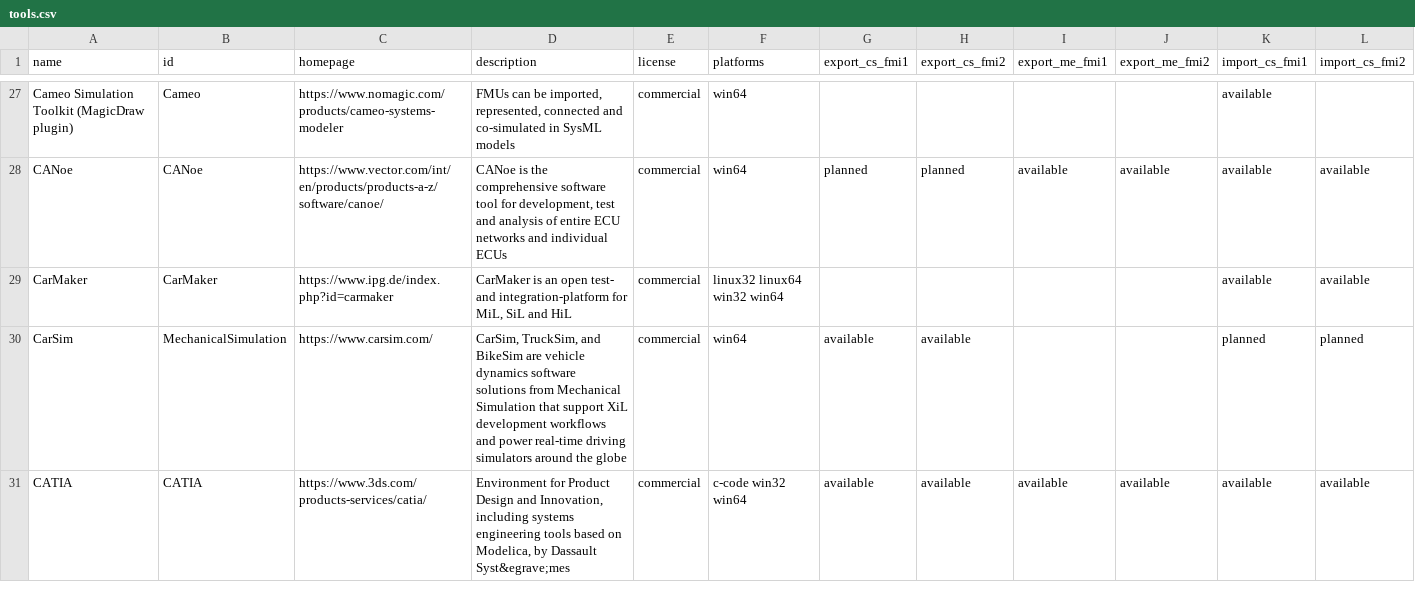
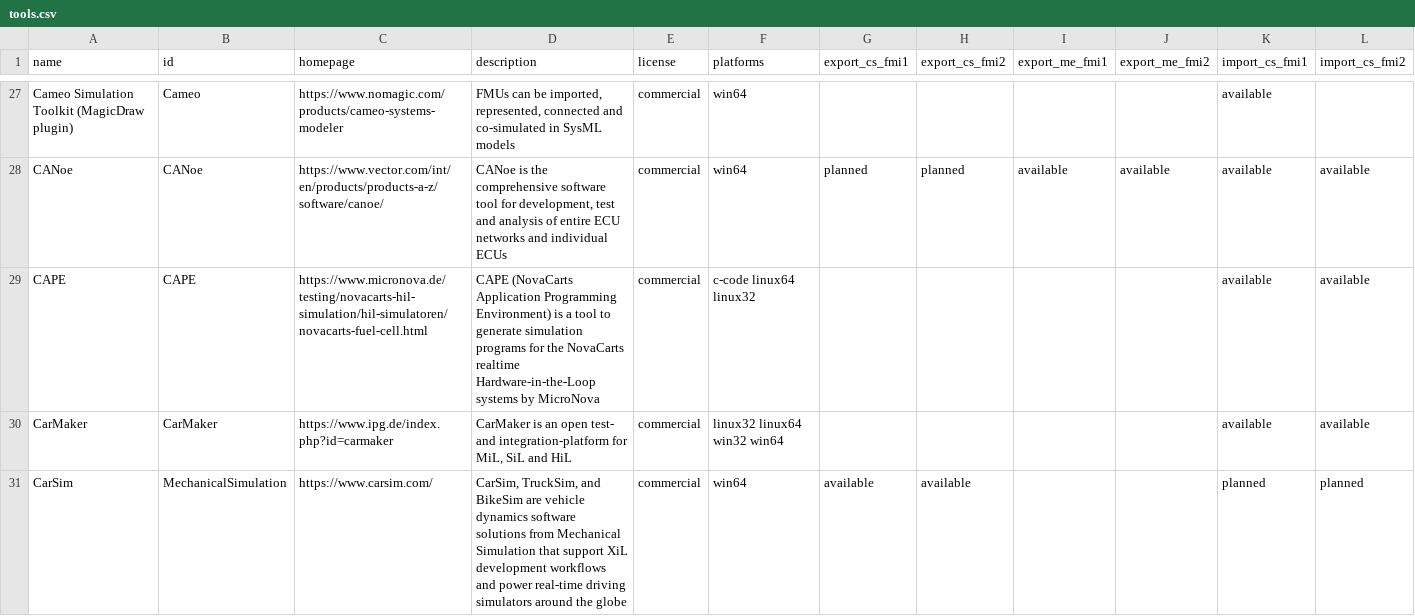
Before and after one commit to modelica/fmi-standard.org, a CSV file: _data/tools.csv, drawn as a sheet; only a part is shown, gaps mark what is left out; the shorter side is filled out with more unchanged rows; rows hold the shown columns only; the diff names each change by its address in the sheet, - before the commit and + after, or states it on an @@ line.

Commit message:
Add CAPE to tools.csv (#379)

```diff
--- a/_data/tools.csv
+++ b/_data/tools.csv
+row 29: CAPE | CAPE | https://www.micronova.de/testing/novacarts-hil-simulation/hil-simulatoren/novacarts-fuel-cell.html | CAPE (NovaCarts Application Programming Environment) is a tool to generate simulation programs for the NovaCarts realtime Hardware-in-the-Loop systems by MicroNova | commercial | c-code linux64 linux32 |  |  |  |  | available | available
```
